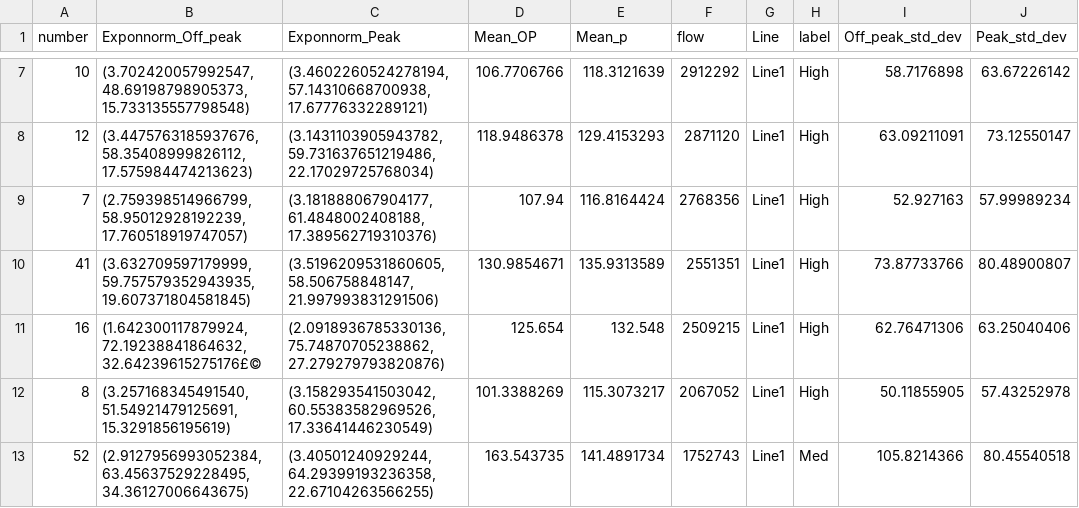
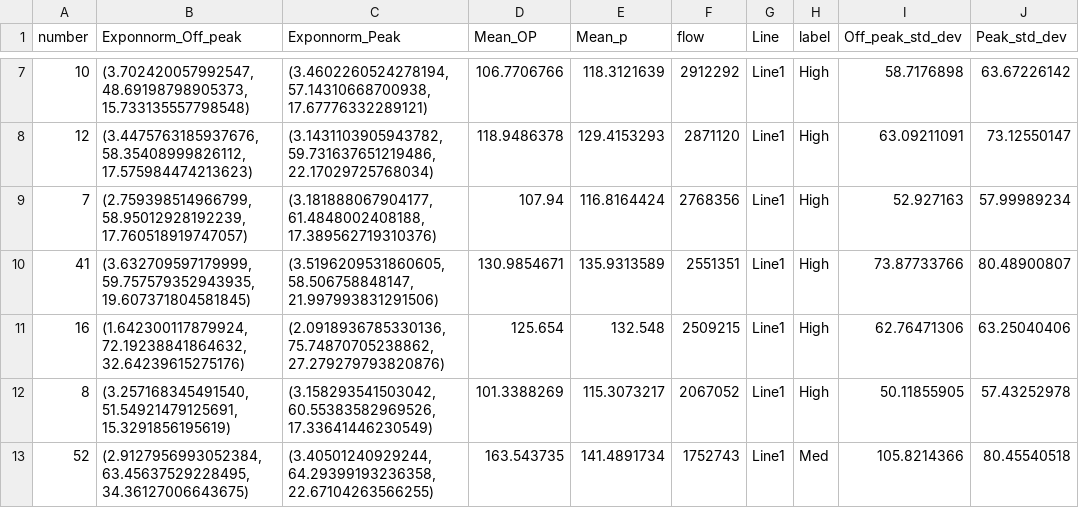
Before and after one commit to chen011127/2023-Nanjing-Walk-Time, a CSV file: access-walking_time.csv, drawn as a sheet; only a part is shown, gaps mark what is left out; the diff names each change by its address in the sheet, - before the commit and + after, or states it on an @@ line.

Commit message:
access-walking_time.csv

```diff
--- a/access-walking_time.csv
+++ b/access-walking_time.csv
-B11 (Exponnorm_Off_peak): (1.642300117879924, 72.19238841864632, 32.64239615275176£©
+B11 (Exponnorm_Off_peak): (1.642300117879924, 72.19238841864632, 32.64239615275176)
```
